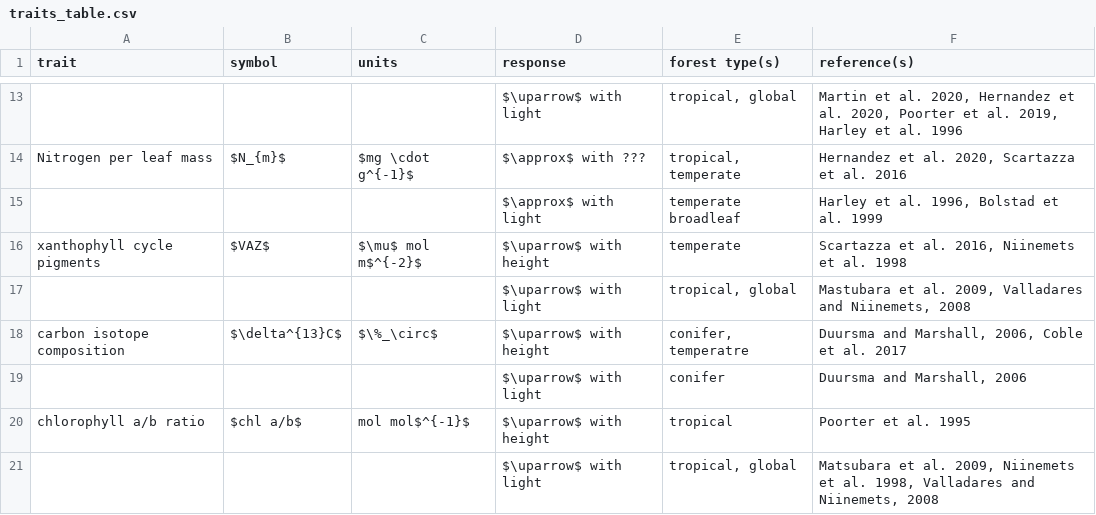
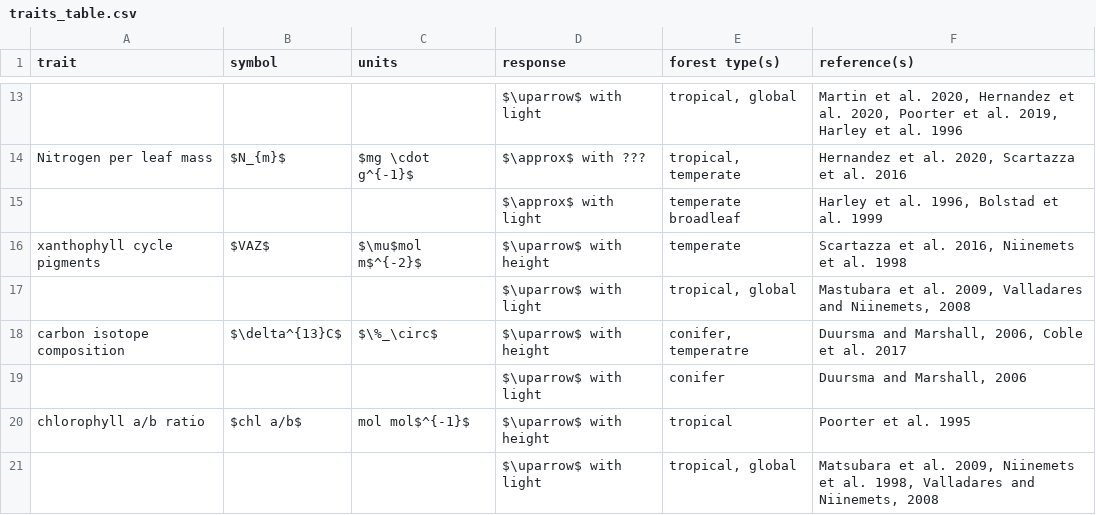
Before and after one commit to EcoClimLab/vertical-thermal-review, a CSV file: Lit_Review/traits_table.csv, drawn as a sheet; only a part is shown, gaps mark what is left out.

Commit message:
Update traits_table.csv

```diff
--- a/Lit_Review/traits_table.csv
+++ b/Lit_Review/traits_table.csv
@@ -15,3 +15,3 @@ Nitrogen per leaf mass,$N_{m}$,$mg \cdot g^{-1}$ ,$\approx$ with ???,"tropical,
 ,,,$\approx$ with light,temperate broadleaf,"Harley et al. 1996, Bolstad et al. 1999"
-xanthophyll cycle pigments,$VAZ$,$\mu$ mol m$^{-2}$,$\uparrow$ with height,temperate,"Scartazza et al. 2016, Niinemets et al. 1998"
+xanthophyll cycle pigments,$VAZ$,$\mu$mol m$^{-2}$,$\uparrow$ with height,temperate,"Scartazza et al. 2016, Niinemets et al. 1998"
 ,,,$\uparrow$ with light,"tropical, global","Mastubara et al. 2009, Valladares and Niinemets, 2008"
```
